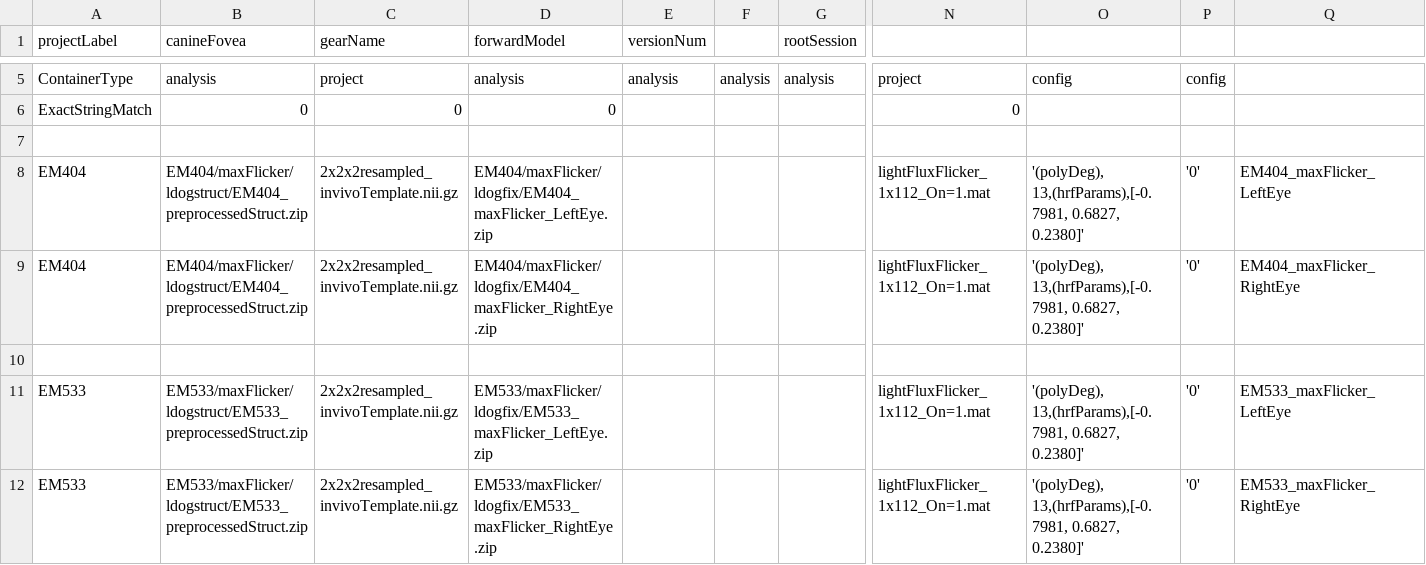
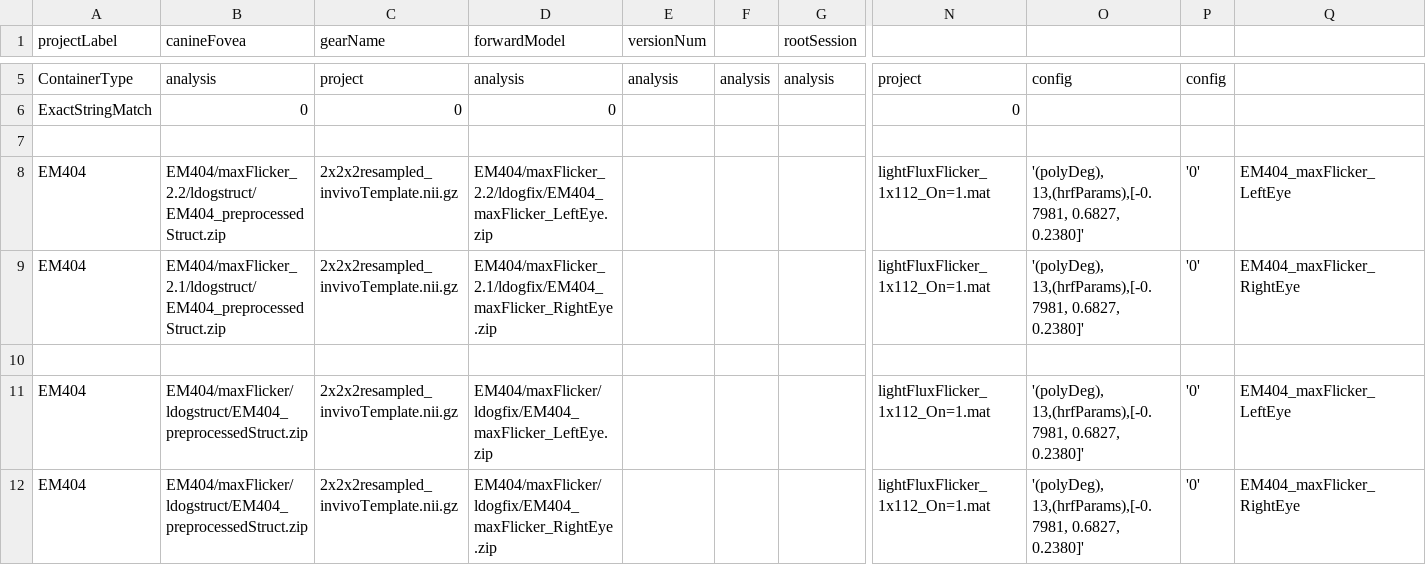
Before and after one commit to gkaguirrelab/mriLDOGAnalysis, a CSV file: submitGears/main/ldogForwardModel_glm_maxFlicker_AvgAcqs.csv, drawn as a sheet; only a part is shown, gaps mark what is left out; the shorter side is filled out with more unchanged rows; rows hold the shown columns only; the diff names each change by its address in the sheet, - before the commit and + after, or states it on an @@ line.

```diff
--- a/submitGears/main/ldogForwardModel_glm_maxFlicker_AvgAcqs.csv
+++ b/submitGears/main/ldogForwardModel_glm_maxFlicker_AvgAcqs.csv
+row 8: EM404 | EM404/maxFlicker_2.2/ldogstruct/EM404_preprocessedStruct.zip | 2x2x2resampled_invivoTemplate.nii.gz | EM404/maxFlicker_2.2/ldogfix/EM404_maxFlicker_LeftEye.zip |  |  |  | lightFluxFlicker_1x112_On=1.mat | '(polyDeg), 13,(hrfParams),[-0.7981, 0.6827, 0.2380]' | '0' | EM404_maxFlicker_LeftEye
+row 9: EM404 | EM404/maxFlicker_2.1/ldogstruct/EM404_preprocessedStruct.zip | 2x2x2resampled_invivoTemplate.nii.gz | EM404/maxFlicker_2.1/ldogfix/EM404_maxFlicker_RightEye.zip |  |  |  | lightFluxFlicker_1x112_On=1.mat | '(polyDeg), 13,(hrfParams),[-0.7981, 0.6827, 0.2380]' | '0' | EM404_maxFlicker_RightEye
+row 10: (empty)
```
Also changed, not shown: submitGears/main/ldogFixParams_smoothPseudoHemi.csv, submitGears/main/ldogStructParams.csv, 1 other file.
